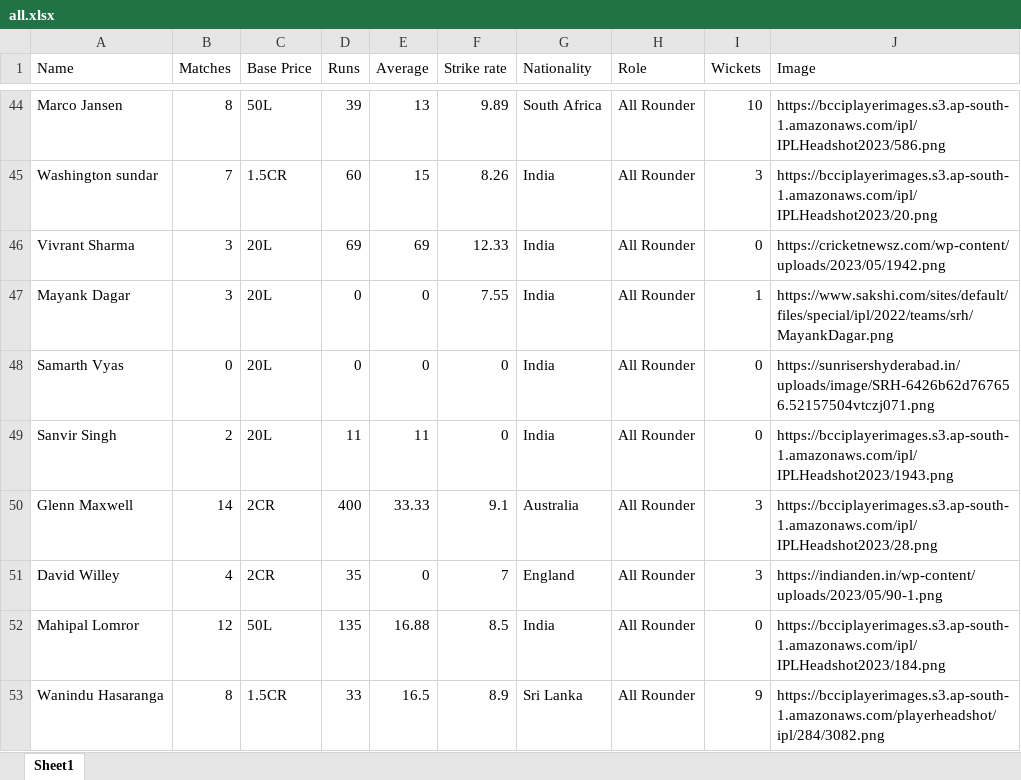
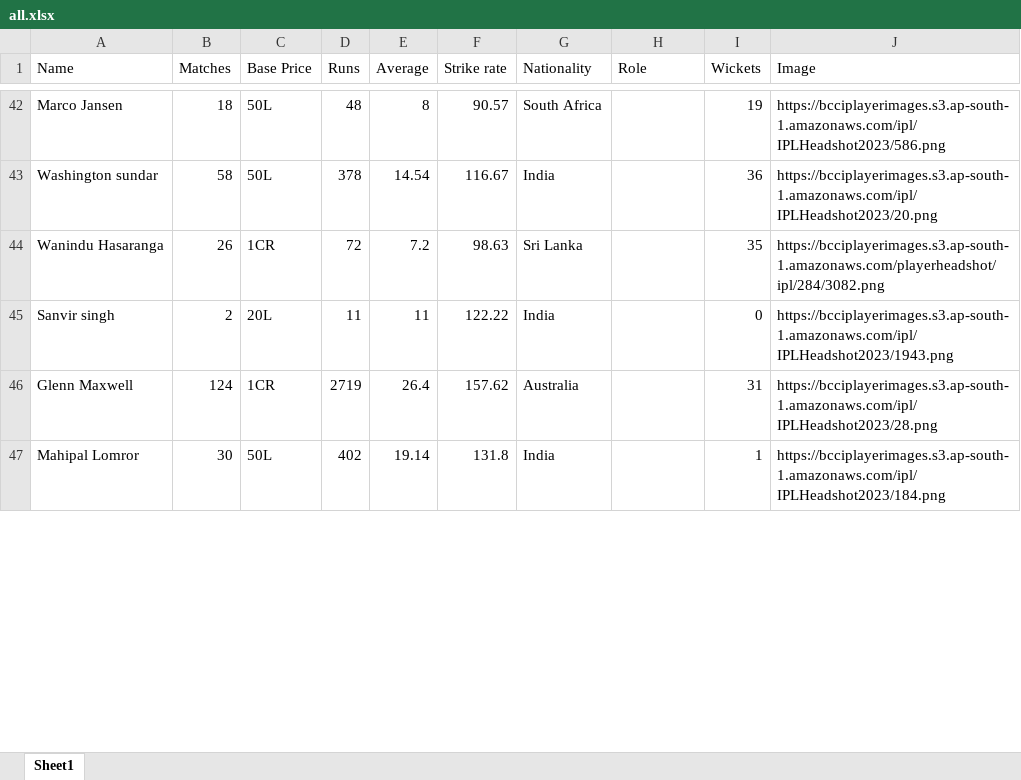
Before and after one commit to soulfaced/ipl-cards, an Excel workbook: all.xlsx, sheet Sheet1, drawn as a sheet; only a part is shown, gaps mark what is left out; values as stored, in another font and other column widths than the file's, no cell formats; removed rows and columns are numbered as before the commit, all else as after; the diff covers the shown part only; the diff names each change by its address in the sheet, - before the commit and + after, or states it on an @@ line.

```diff
--- a/all.xlsx (sheet Sheet1)
+++ b/all.xlsx (sheet Sheet1)
-B42 (Matches): 8
+B42 (Matches): 18
-D42 (Runs): 39
+D42 (Runs): 48
-E42 (Average): 13
+E42 (Average): 8
-F42 (Strike rate): 9.89
+F42 (Strike rate): 90.57
-H42:H43 (Role): All Rounder
+H42:H43 (Role): (empty)
-I42 (Wickets): 10
+I42 (Wickets): 19
-B43 (Matches): 7
+B43 (Matches): 58
-C43 (Base Price): 1.5CR
+C43 (Base Price): 50L
-D43 (Runs): 60
+D43 (Runs): 378
-E43 (Average): 15
+E43 (Average): 14.54
-F43 (Strike rate): 8.26
+F43 (Strike rate): 116.67
-I43 (Wickets): 3
+I43 (Wickets): 36
-row 46: Vivrant Sharma | 3 | 20L | 69 | 69 | 12.33 | India | All Rounder | 0 | https://cricketnewsz.com/wp-content/uploads/2023/05/1942.png
-row 47: Mayank Dagar | 3 | 20L | 0 | 0 | 7.55 | India | All Rounder | 1 | https://www.sakshi.com/sites/default/files/special/ipl/2022/teams/srh/MayankDagar.png
-row 48: Samarth Vyas | 0 | 20L | 0 | 0 | 0 | India | All Rounder | 0 | https://sunrisershyderabad.in/uploads/image/SRH-6426b62d767656.52157504vtczj071.png
+row 44: Wanindu Hasaranga | 26 | 1CR | 72 | 7.2 | 98.63 | Sri Lanka |  | 35 | https://bcciplayerimages.s3.ap-south-1.amazonaws.com/playerheadshot/ipl/284/3082.png
-A45 (Name): Sanvir Singh
+A45 (Name): Sanvir singh
-F45 (Strike rate): 0
+F45 (Strike rate): 122.22
-H45:H46 (Role): All Rounder
+H45:H46 (Role): (empty)
-B46 (Matches): 14
+B46 (Matches): 124
-C46 (Base Price): 2CR
+C46 (Base Price): 1CR
-D46 (Runs): 400
+D46 (Runs): 2719
-E46 (Average): 33.33
+E46 (Average): 26.4
-F46 (Strike rate): 9.1
+F46 (Strike rate): 157.62
-I46 (Wickets): 3
+I46 (Wickets): 31
-row 51: David Willey | 4 | 2CR | 35 | 0 | 7 | England | All Rounder | 3 | https://indianden.in/wp-content/uploads/2023/05/90-1.png
-B47 (Matches): 12
+B47 (Matches): 30
-D47 (Runs): 135
+D47 (Runs): 402
-E47 (Average): 16.88
+E47 (Average): 19.14
-F47 (Strike rate): 8.5
+F47 (Strike rate): 131.8
-H47 (Role): All Rounder
+H47 (Role): (empty)
-I47 (Wickets): 0
+I47 (Wickets): 1
-row 53: Wanindu Hasaranga | 8 | 1.5CR | 33 | 16.5 | 8.9 | Sri Lanka | All Rounder | 9 | https://bcciplayerimages.s3.ap-south-1.amazonaws.com/playerheadshot/ipl/284/3082.png
```
Also changed, not shown: 31 added rows, 34 removed rows and 138 edited cells elsewhere in this sheet, cell formats, batter.xlsx, data.xlsx, 6 other files.
